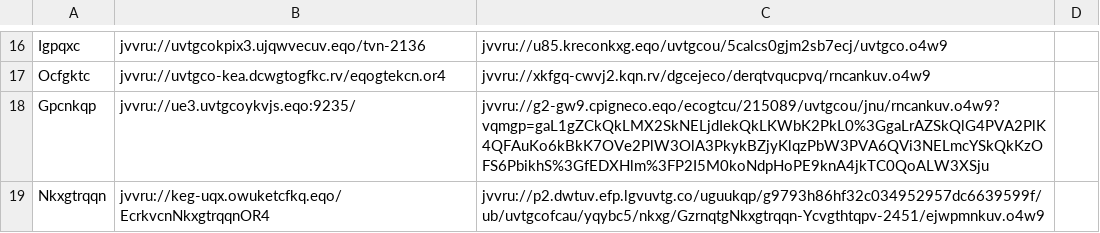
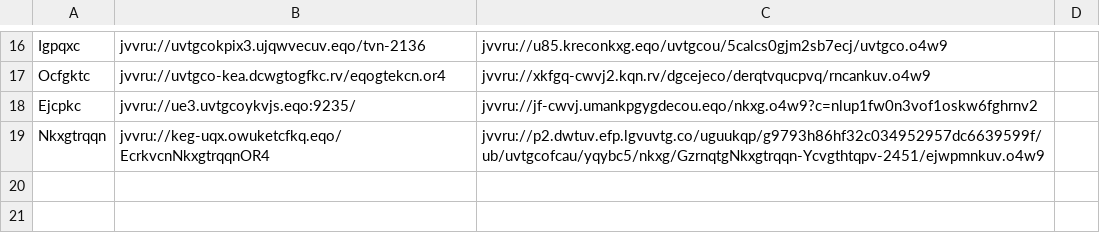
Before and after one commit to andalusianroads/javascript, a CSV file: tv/tv.csv, drawn as a sheet; only a part is shown, gaps mark what is left out.

Commit message:
Update tv.csv

```diff
--- a/tv/tv.csv
+++ b/tv/tv.csv
@@ -17,3 +17,3 @@ Igpqxc;jvvru://uvtgcokpix3.ujqwvecuv.eqo/tvn-2136;jvvru://u85.kreconkxg.eqo/uvtg
 Ocfgktc;jvvru://uvtgco-kea.dcwgtogfkc.rv/eqogtekcn.or4;jvvru://xkfgq-cwvj2.kqn.rv/dgcejeco/derqtvqucpvq/rncankuv.o4w9
-Gpcnkqp;jvvru://ue3.uvtgcoykvjs.eqo:9235/;jvvru://g2-gw9.cpigneco.eqo/ecogtcu/215089/uvtgcou/jnu/rncankuv.o4w9?vqmgp=gaL1gZCkQkLMX2SkNELjdIekQkLKWbK2PkL0%3GgaLrAZSkQlG4PVA2PlK4QFAuKo6kBkK7OVe2PlW3OlA3PkykBZjyKlqzPbW3PVA6QVi3NELmcYSkQkKzOFS6PbikhS%3GfEDXHlm%3FP2I5M0koNdpHoPE9knA4jkTC0QoALW3XSju
+Ejcpkc;jvvru://ue3.uvtgcoykvjs.eqo:9235/;jvvru://jf-cwvj.umankpgygdecou.eqo/nkxg.o4w9?c=nlup1fw0n3vof1oskw6fghrnv2
 Nkxgtrqqn;jvvru://keg-uqx.owuketcfkq.eqo/EcrkvcnNkxgtrqqnOR4;jvvru://p2.dwtuv.efp.lgvuvtg.co/uguukqp/g9793h86hf32c034952957dc6639599f/ub/uvtgcofcau/yqybc5/nkxg/GzrnqtgNkxgtrqqn-Ycvgthtqpv-2451/ejwpmnkuv.o4w9
```
